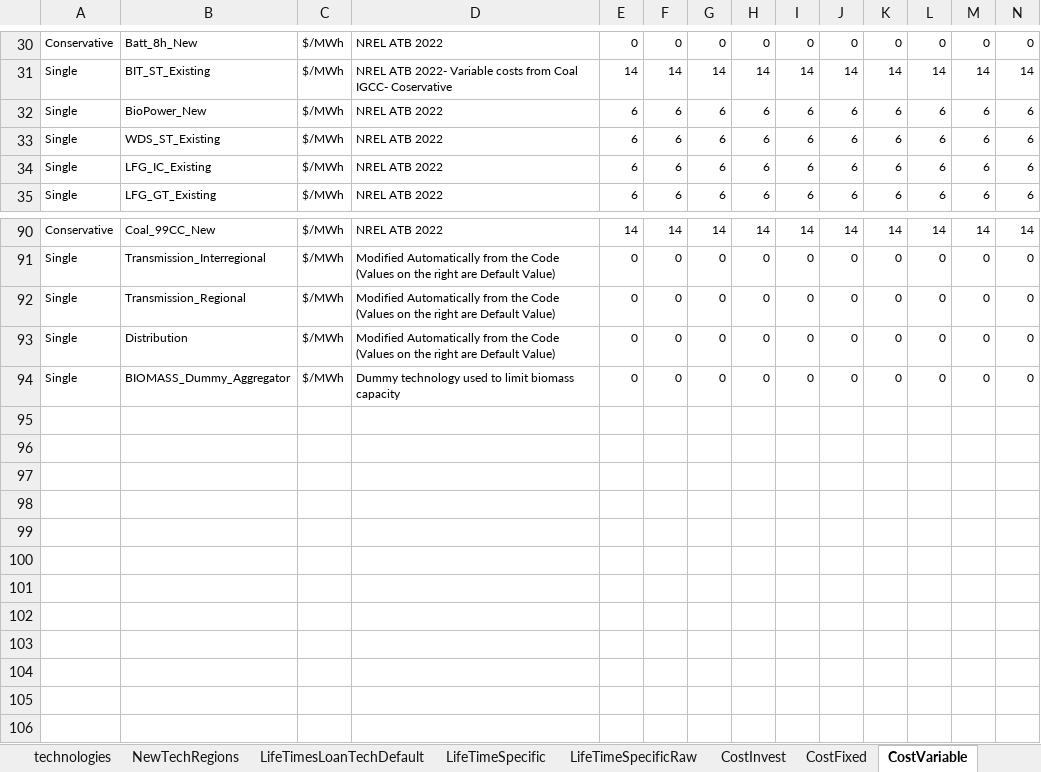
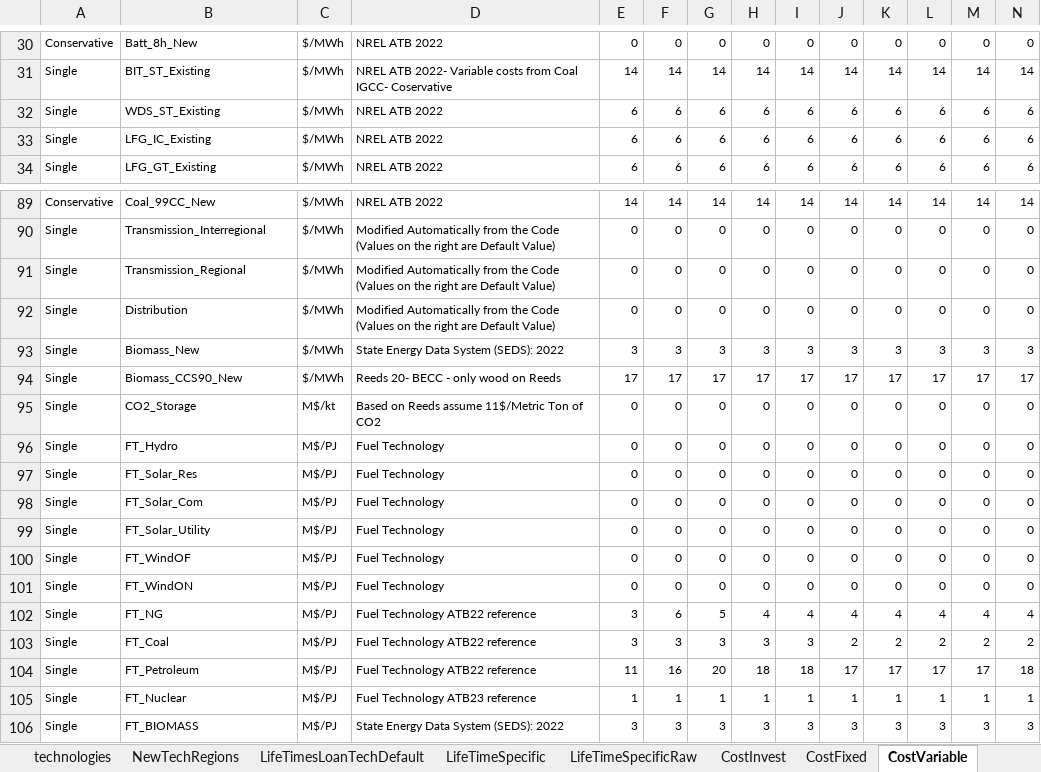
Before and after one commit to vaduraes/TemoaHurricane_V2, an Excel workbook: CreateBaseDeck/ExcelUserData/UserDataPart1.xlsx, sheet CostVariable, drawn as a sheet; only a part is shown, gaps mark what is left out; values as stored, in another font and other column widths than the file's, no borders; removed rows and columns are numbered as before the commit, all else as after; rows hold the shown columns only; the diff names each change by its address in the sheet, - before the commit and + after, or states it on an @@ line.

Commit message:
Add fuel CCS, improve biomass energy

```diff
--- a/CreateBaseDeck/ExcelUserData/UserDataPart1.xlsx (sheet CostVariable)
+++ b/CreateBaseDeck/ExcelUserData/UserDataPart1.xlsx (sheet CostVariable)
-row 32: Single | BioPower_New | $/MWh | NREL ATB 2022 | 6 | 6 | 6 | 6 | 6 | 6 | 6 | 6 | 6 | 6
+row 93: Single | Biomass_New | $/MWh | State Energy Data System (SEDS): 2022 | 3 | 3 | 3 | 3 | 3 | 3 | 3 | 3 | 3 | 3
+row 94: Single | Biomass_CCS90_New | $/MWh | Reeds 20- BECC - only wood on Reeds | 17 | 17 | 17 | 17 | 17 | 17 | 17 | 17 | 17 | 17
-B95: BIOMASS_Dummy_Aggregator
+B95: CO2_Storage
-C95: $/MWh
+C95: M$/kt
-D95: Dummy technology used to limit biomass capacity
+D95: Based on Reeds assume 11$/Metric Ton of CO2
+row 96: Single | FT_Hydro | M$/PJ | Fuel Technology | 0 | 0 | 0 | 0 | 0 | 0 | 0 | 0 | 0 | 0
+row 97: Single | FT_Solar_Res | M$/PJ | Fuel Technology | 0 | 0 | 0 | 0 | 0 | 0 | 0 | 0 | 0 | 0
+row 98: Single | FT_Solar_Com | M$/PJ | Fuel Technology | 0 | 0 | 0 | 0 | 0 | 0 | 0 | 0 | 0 | 0
+row 99: Single | FT_Solar_Utility | M$/PJ | Fuel Technology | 0 | 0 | 0 | 0 | 0 | 0 | 0 | 0 | 0 | 0
+row 100: Single | FT_WindOF | M$/PJ | Fuel Technology | 0 | 0 | 0 | 0 | 0 | 0 | 0 | 0 | 0 | 0
+row 101: Single | FT_WindON | M$/PJ | Fuel Technology | 0 | 0 | 0 | 0 | 0 | 0 | 0 | 0 | 0 | 0
+row 102: Single | FT_NG | M$/PJ | Fuel Technology ATB22 reference | 3 | 6 | 5 | 4 | 4 | 4 | 4 | 4 | 4 | 4
+row 103: Single | FT_Coal | M$/PJ | Fuel Technology ATB22 reference | 3 | 3 | 3 | 3 | 3 | 2 | 2 | 2 | 2 | 2
+row 104: Single | FT_Petroleum | M$/PJ | Fuel Technology ATB22 reference | 11 | 16 | 20 | 18 | 18 | 17 | 17 | 17 | 17 | 18
+row 105: Single | FT_Nuclear | M$/PJ | Fuel Technology ATB23 reference | 1 | 1 | 1 | 1 | 1 | 1 | 1 | 1 | 1 | 1
+row 106: Single | FT_BIOMASS | M$/PJ | State Energy Data System (SEDS): 2022 | 3 | 3 | 3 | 3 | 3 | 3 | 3 | 3 | 3 | 3
```
Also changed, not shown: sheet CostInvest, sheet CostFixed, sheet LifeTimesLoanTechDefault, sheet technologies, sheet NewTechRegions, CreateBaseDeck/ExcelUserData/UserDataPart2.xlsx, 3 other files.
